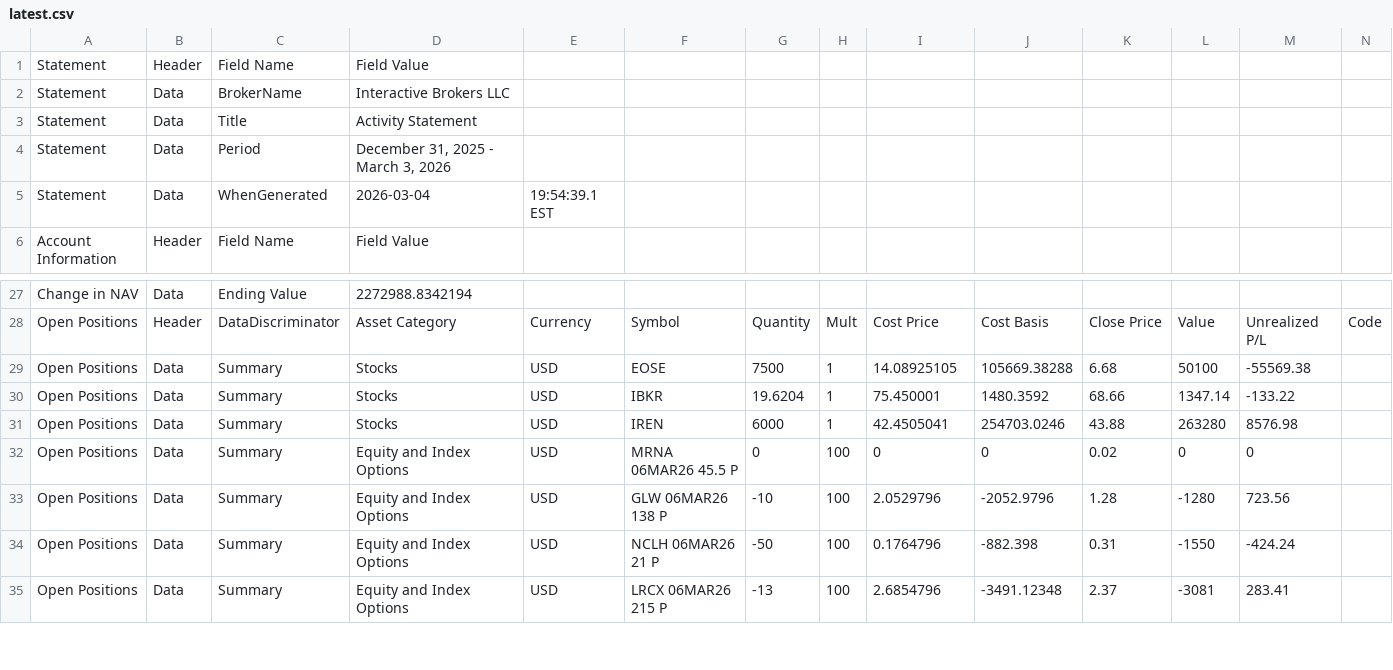
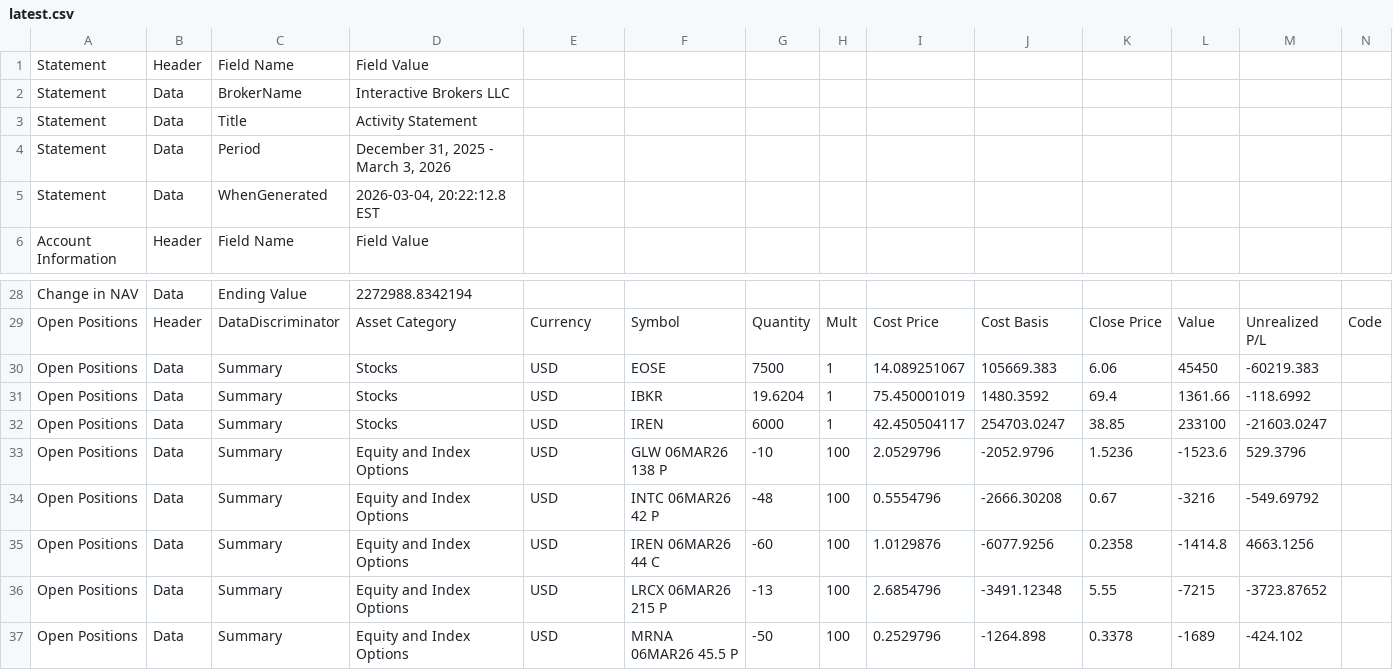
Before and after one commit to lunaman81/sentinel, a CSV file: latest.csv, drawn as a sheet; only a part is shown, gaps mark what is left out; removed rows and columns are numbered as before the commit, all else as after; rows hold the shown columns only; the diff covers the shown part only; the diff names each change by its address in the sheet, - before the commit and + after, or states it on an @@ line.

Commit message:
v2026-03-04-1222 [flex] NAV=272988.83 pos=3 stocks, 8 options trades=91

```diff
--- a/latest.csv
+++ b/latest.csv
-D5: 2026-03-04
+D5: 2026-03-04, 20:22:12.8 EST
-E5: 19:54:39.1 EST
+E5: (empty)
-I30: 14.08925105
+I30: 14.089251067
-J30: 105669.38288
+J30: 105669.383
-K30: 6.68
+K30: 6.06
-L30: 50100
+L30: 45450
-M30: -55569.38
+M30: -60219.383
-I31: 75.450001
+I31: 75.450001019
-K31: 68.66
+K31: 69.4
-L31: 1347.14
+L31: 1361.66
-M31: -133.22
+M31: -118.6992
-I32: 42.4505041
+I32: 42.450504117
-J32: 254703.0246
+J32: 254703.0247
-K32: 43.88
+K32: 38.85
-L32: 263280
+L32: 233100
-M32: 8576.98
+M32: -21603.0247
-row 32: Open Positions | Data | Summary | Equity and Index Options | USD | MRNA 06MAR26 45.5 P | 0 | 100 | 0 | 0 | 0.02 | 0 | 0
-K33: 1.28
+K33: 1.5236
-L33: -1280
+L33: -1523.6
-M33: 723.56
+M33: 529.3796
-F34: NCLH 06MAR26 21 P
+F34: INTC 06MAR26 42 P
-G34: -50
+G34: -48
-I34: 0.1764796
+I34: 0.5554796
-J34: -882.398
+J34: -2666.30208
-K34: 0.31
+K34: 0.67
-L34: -1550
+L34: -3216
-M34: -424.24
+M34: -549.69792
+row 35: Open Positions | Data | Summary | Equity and Index Options | USD | IREN 06MAR26 44 C | -60 | 100 | 1.0129876 | -6077.9256 | 0.2358 | -1414.8 | 4663.1256
-K36: 2.37
+K36: 5.55
-L36: -3081
+L36: -7215
-M36: 283.41
+M36: -3723.87652
+row 37: Open Positions | Data | Summary | Equity and Index Options | USD | MRNA 06MAR26 45.5 P | -50 | 100 | 0.2529796 | -1264.898 | 0.3378 | -1689 | -424.102
```
Also changed, not shown: 1 added row, 4 removed rows and 29 edited cells elsewhere in this file, 1 other file.
